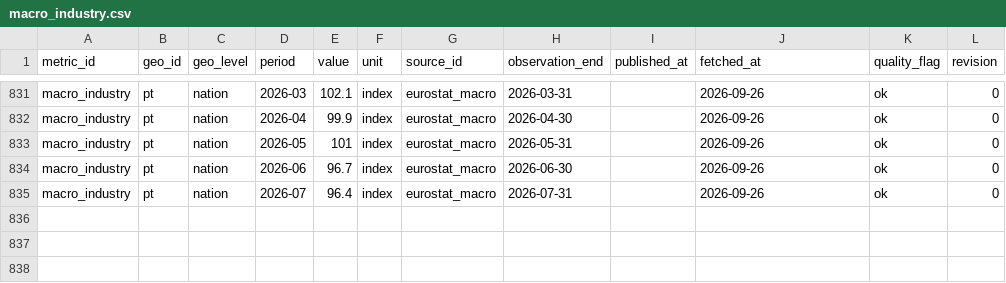
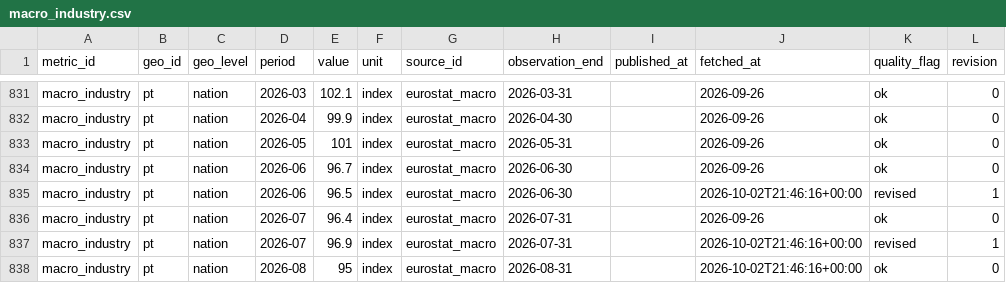
Before and after one commit to adityabandi/citysignal, a CSV file: data/history/eurostat_macro/macro_industry.csv, drawn as a sheet; only a part is shown, gaps mark what is left out.

```diff
--- a/data/history/eurostat_macro/macro_industry.csv
+++ b/data/history/eurostat_macro/macro_industry.csv
@@ -834,2 +834,5 @@ macro_industry,pt,nation,2026-05,101,index,eurostat_macro,2026-05-31,,2026-09-26
 macro_industry,pt,nation,2026-06,96.7,index,eurostat_macro,2026-06-30,,2026-09-26,ok,0
+macro_industry,pt,nation,2026-06,96.5,index,eurostat_macro,2026-06-30,,2026-10-02T21:46:16+00:00,revised,1
 macro_industry,pt,nation,2026-07,96.4,index,eurostat_macro,2026-07-31,,2026-09-26,ok,0
+macro_industry,pt,nation,2026-07,96.9,index,eurostat_macro,2026-07-31,,2026-10-02T21:46:16+00:00,revised,1
+macro_industry,pt,nation,2026-08,95,index,eurostat_macro,2026-08-31,,2026-10-02T21:46:16+00:00,ok,0
```
Also changed, not shown: data/history/eurostat_macro/macro_inflation.csv, data/history/eurostat_macro/macro_retail.csv, 53 other files.
